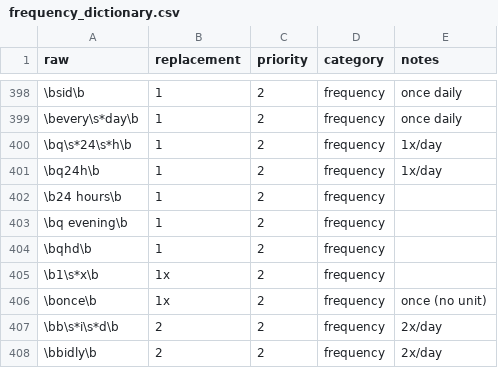
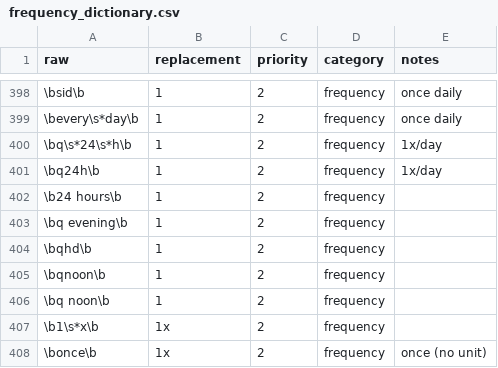
Before and after one commit to alex-reardon/EHR-medication-parsing, a CSV file: data/frequency_dictionary.csv, drawn as a sheet; only a part is shown, gaps mark what is left out; the shorter side is filled out with more unchanged rows; the diff names each change by its address in the sheet, - before the commit and + after, or states it on an @@ line.

```diff
--- a/data/frequency_dictionary.csv
+++ b/data/frequency_dictionary.csv
+row 405: \bqnoon\b | 1 | 2 | frequency
+row 406: \bq noon\b | 1 | 2 | frequency
```
Also changed, not shown: data/PPMI_archived/output/outtemp_PPMI_archived.csv, data/PPMI_archived/simulated/Concomitant_Medications-Archived_05Jun2026_simulated.csv, 31 other files.
